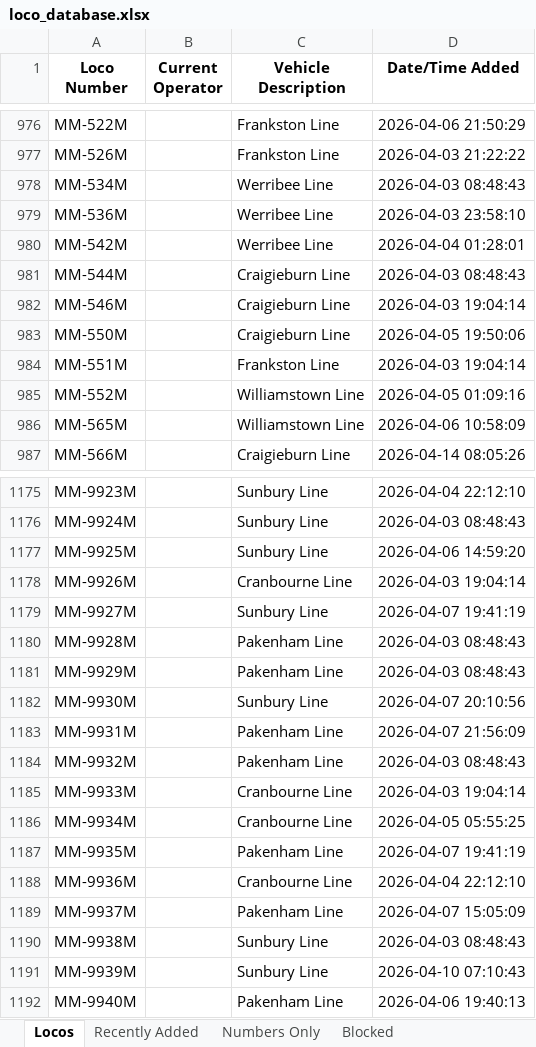
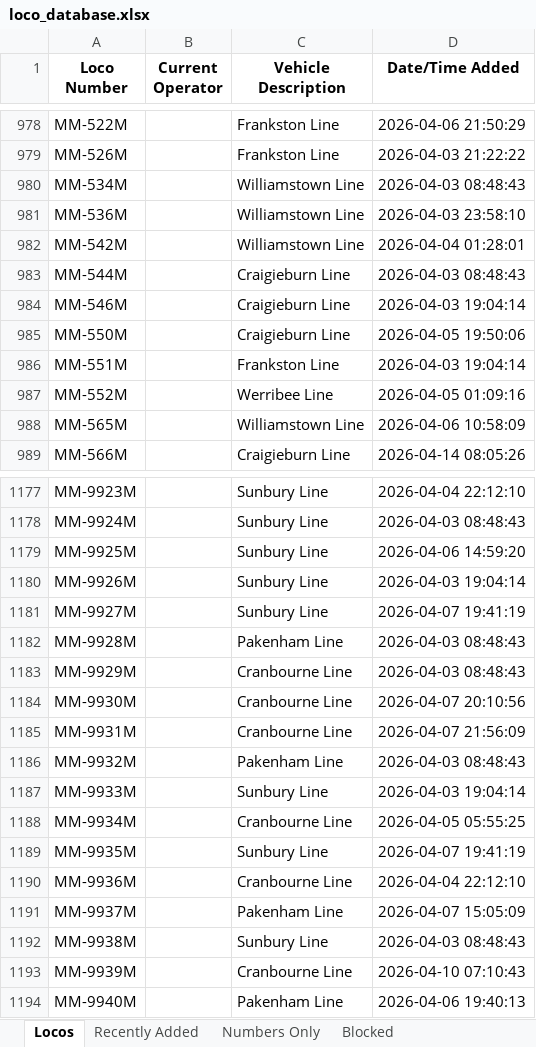
Before and after one commit to grahame21/railops-frontend, an Excel workbook: downloads/loco_database.xlsx, sheet Locos, drawn as a sheet; only a part is shown, gaps mark what is left out; values as stored, in another font and other column widths than the file's, no borders; addresses are those after the commit; the diff covers the shown part only; the diff names each change by its address in the sheet, - before the commit and + after, or states it on an @@ line.

```diff
--- a/downloads/loco_database.xlsx (sheet Locos)
+++ b/downloads/loco_database.xlsx (sheet Locos)
-C980:C982 (Vehicle Description): Werribee Line
+C980:C982 (Vehicle Description): Williamstown Line
-C987 (Vehicle Description): Williamstown Line
+C987 (Vehicle Description): Werribee Line
-C1180 (Vehicle Description): Cranbourne Line
+C1180 (Vehicle Description): Sunbury Line
-C1183 (Vehicle Description): Pakenham Line
+C1183 (Vehicle Description): Cranbourne Line
-C1184 (Vehicle Description): Sunbury Line
+C1184 (Vehicle Description): Cranbourne Line
-C1185 (Vehicle Description): Pakenham Line
+C1185 (Vehicle Description): Cranbourne Line
-C1187 (Vehicle Description): Cranbourne Line
+C1187 (Vehicle Description): Sunbury Line
-C1189 (Vehicle Description): Pakenham Line
+C1189 (Vehicle Description): Sunbury Line
-C1193 (Vehicle Description): Sunbury Line
+C1193 (Vehicle Description): Cranbourne Line
```
Also changed, not shown: 2 added rows and 61 edited cells elsewhere in this sheet, sheet Numbers Only, sheet Recently Added, downloads/loco_numbers_only.xlsx, 3 other files.
